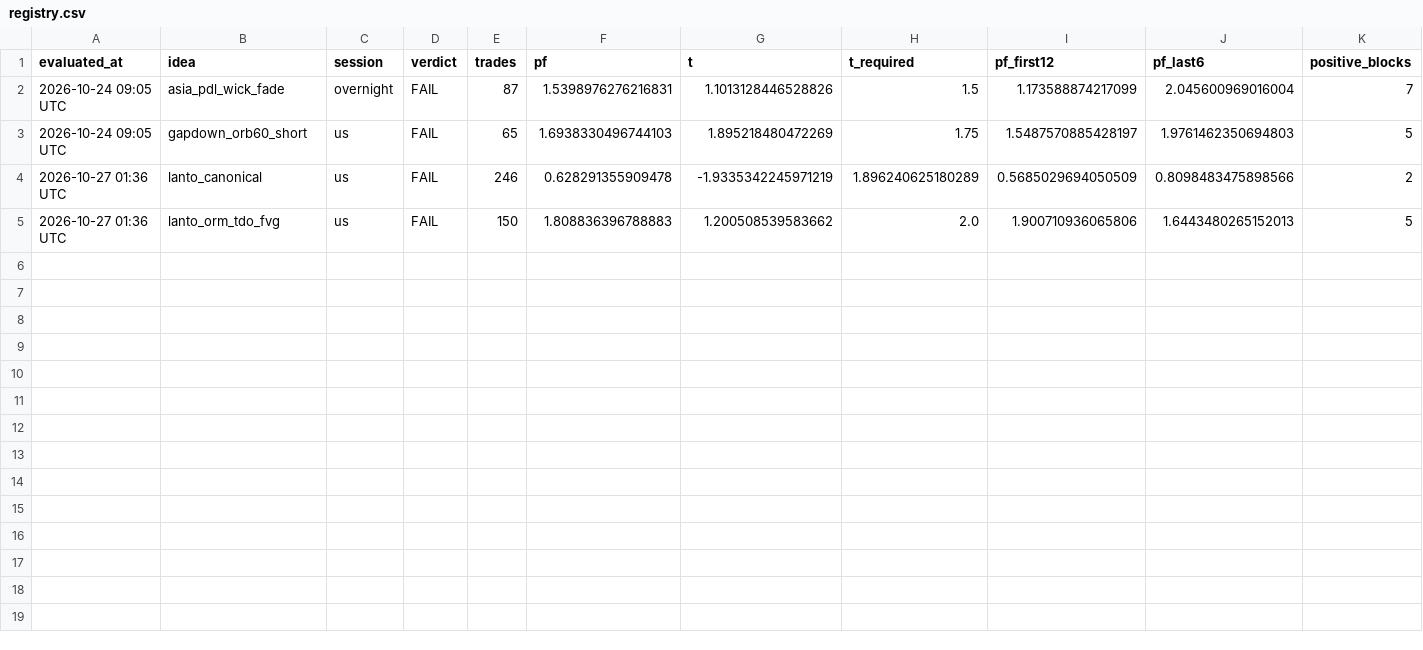
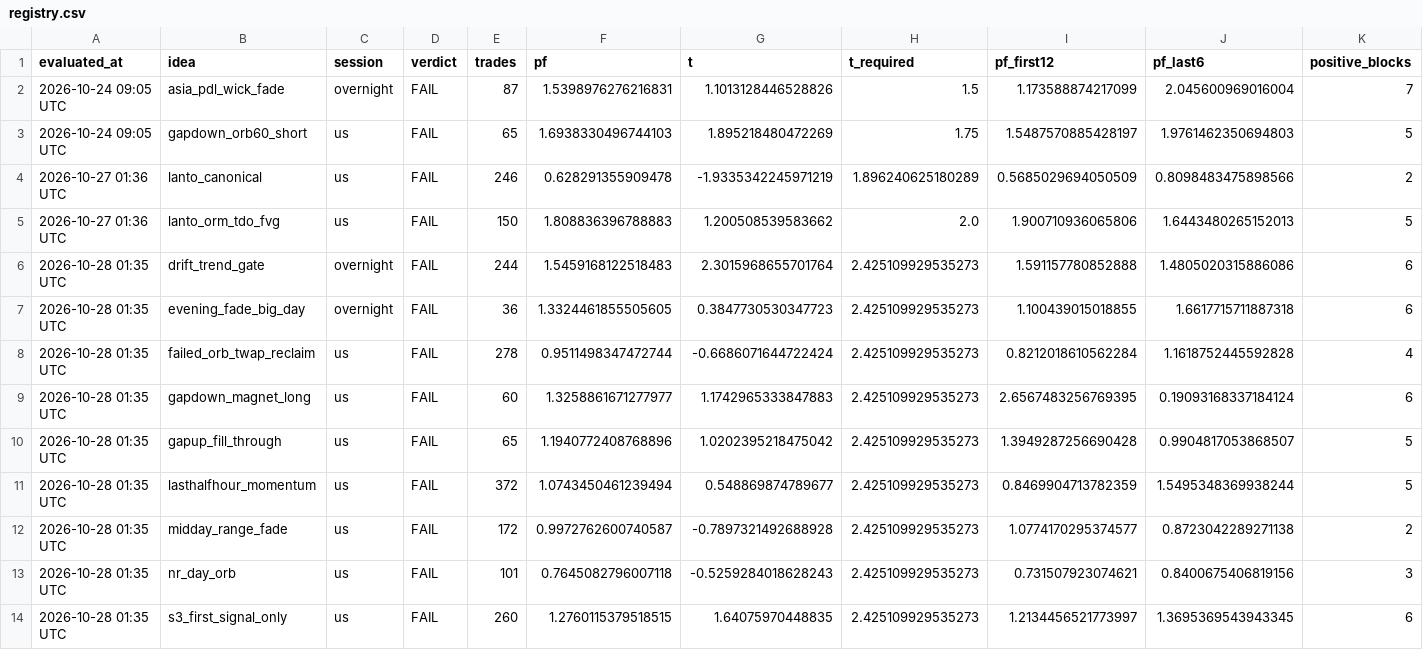
Before and after one commit to abenoziyo-prog/trading-backtests, a CSV file: lab_results/registry.csv, drawn as a sheet; only a part is shown; rows hold the shown columns only; the diff names each change by its address in the sheet, - before the commit and + after, or states it on an @@ line.

Commit message:
lab: results 2026-10-28

```diff
--- a/lab_results/registry.csv
+++ b/lab_results/registry.csv
+row 6: 2026-10-28 01:35 UTC | drift_trend_gate | overnight | FAIL | 244 | 1.5459168122518483 | 2.3015968655701764 | 2.425109929535273 | 1.591157780852888 | 1.4805020315886086 | 6
+row 7: 2026-10-28 01:35 UTC | evening_fade_big_day | overnight | FAIL | 36 | 1.3324461855505605 | 0.3847730530347723 | 2.425109929535273 | 1.100439015018855 | 1.6617715711887318 | 6
+row 8: 2026-10-28 01:35 UTC | failed_orb_twap_reclaim | us | FAIL | 278 | 0.9511498347472744 | -0.6686071644722424 | 2.425109929535273 | 0.8212018610562284 | 1.1618752445592828 | 4
+row 9: 2026-10-28 01:35 UTC | gapdown_magnet_long | us | FAIL | 60 | 1.3258861671277977 | 1.1742965333847883 | 2.425109929535273 | 2.6567483256769395 | 0.19093168337184124 | 6
+row 10: 2026-10-28 01:35 UTC | gapup_fill_through | us | FAIL | 65 | 1.1940772408768896 | 1.0202395218475042 | 2.425109929535273 | 1.3949287256690428 | 0.9904817053868507 | 5
+row 11: 2026-10-28 01:35 UTC | lasthalfhour_momentum | us | FAIL | 372 | 1.0743450461239494 | 0.548869874789677 | 2.425109929535273 | 0.8469904713782359 | 1.5495348369938244 | 5
+row 12: 2026-10-28 01:35 UTC | midday_range_fade | us | FAIL | 172 | 0.9972762600740587 | -0.7897321492688928 | 2.425109929535273 | 1.0774170295374577 | 0.8723042289271138 | 2
+row 13: 2026-10-28 01:35 UTC | nr_day_orb | us | FAIL | 101 | 0.7645082796007118 | -0.5259284018628243 | 2.425109929535273 | 0.731507923074621 | 0.8400675406819156 | 3
+row 14: 2026-10-28 01:35 UTC | s3_first_signal_only | us | FAIL | 260 | 1.2760115379518515 | 1.64075970448835 | 2.425109929535273 | 1.2134456521773997 | 1.3695369543943345 | 6
```
Also changed, not shown: 19 other files.
